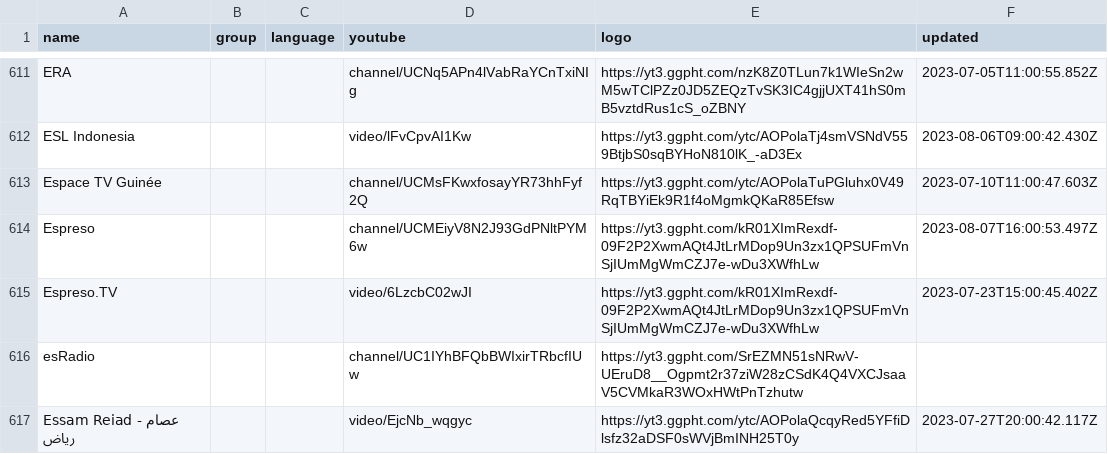
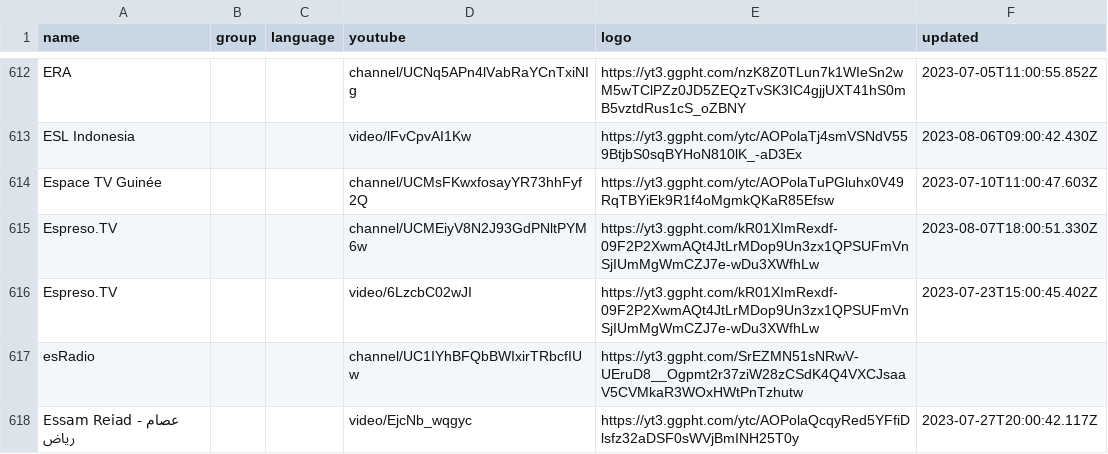
Before and after one commit to Navezjt/Navez-ST, a CSV file: channels.csv, drawn as a sheet; only a part is shown, gaps mark what is left out; the diff covers the shown part only.

```diff
--- a/channels.csv
+++ b/channels.csv
@@ -613,3 +614,3 @@ ESL Indonesia,,,video/lFvCpvAI1Kw,https://yt3.ggpht.com/ytc/AOPolaTj4smVSNdV559B
 Espace TV Guinée,,,channel/UCMsFKwxfosayYR73hhFyf2Q,https://yt3.ggpht.com/ytc/AOPolaTuPGluhx0V49RqTBYiEk9R1f4oMgmkQKaR85Efsw,2023-07-10T11:00:47.603Z
-Espreso,,,channel/UCMEiyV8N2J93GdPNltPYM6w,https://yt3.ggpht.com/kR01XImRexdf-09F2P2XwmAQt4JtLrMDop9Un3zx1QPSUFmVnSjIUmMgWmCZJ7e-wDu3XWfhLw,2023-08-07T16:00:53.497Z
+Espreso.TV,,,channel/UCMEiyV8N2J93GdPNltPYM6w,https://yt3.ggpht.com/kR01XImRexdf-09F2P2XwmAQt4JtLrMDop9Un3zx1QPSUFmVnSjIUmMgWmCZJ7e-wDu3XWfhLw,2023-08-07T18:00:51.330Z
 Espreso.TV,,,video/6LzcbC02wJI,https://yt3.ggpht.com/kR01XImRexdf-09F2P2XwmAQt4JtLrMDop9Un3zx1QPSUFmVnSjIUmMgWmCZJ7e-wDu3XWfhLw,2023-07-23T15:00:45.402Z
```
Also changed, not shown: 4 added rows and 1 removed row elsewhere in this file.
